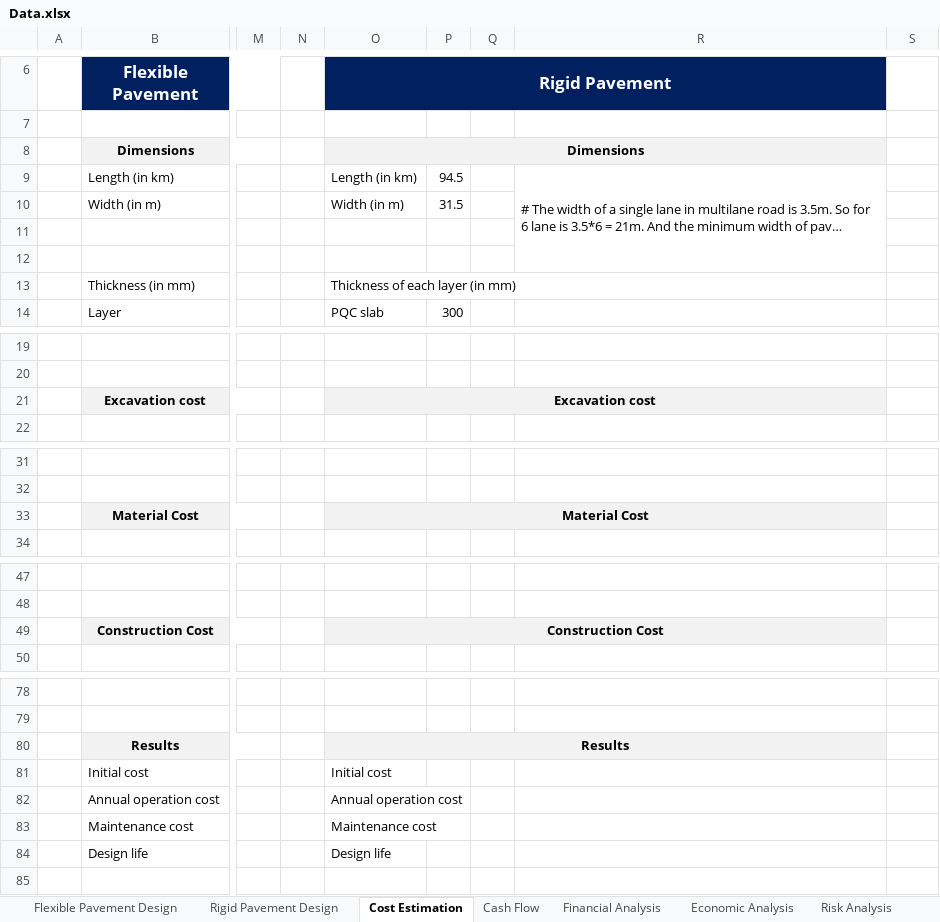
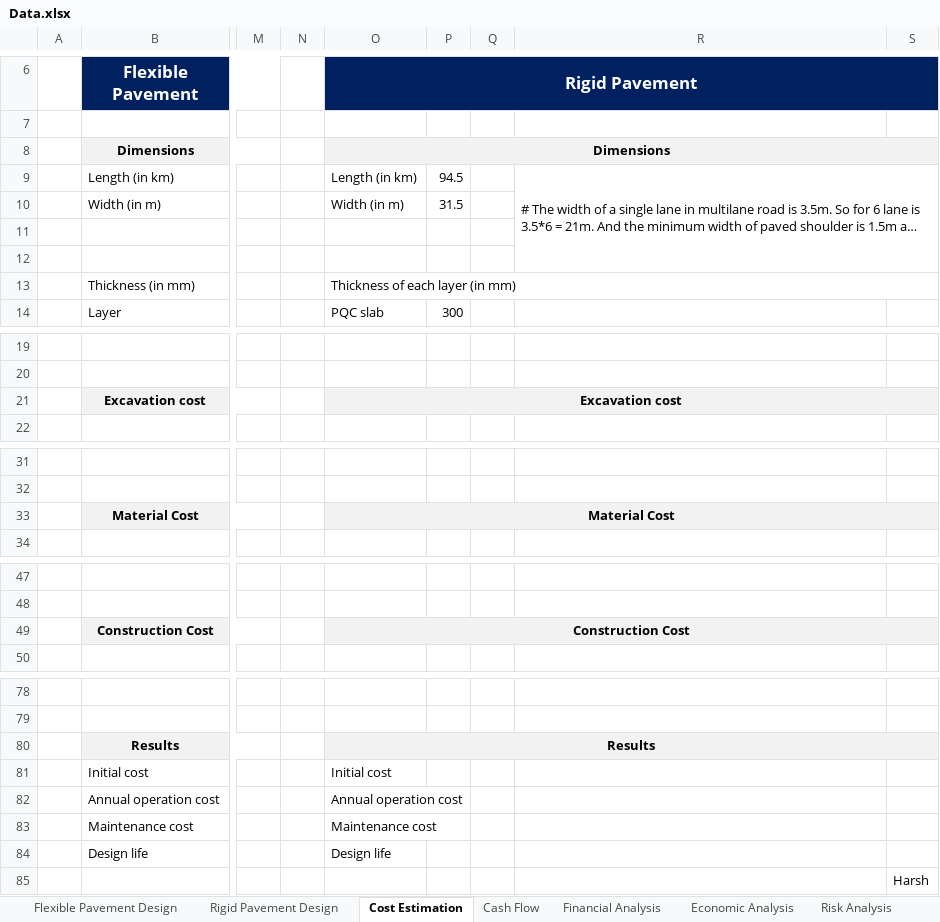
Before and after one commit to Crazy-Co/CE6030_Project, an Excel workbook: Data.xlsx, sheet Cost Estimation, drawn as a sheet; only a part is shown, gaps mark what is left out; long unchanged cells end in …; values as stored, in another font and other column widths than the file's, no borders; charts and pictures not drawn; removed rows and columns are numbered as before the commit, all else as after; rows hold the shown columns only; the diff covers the shown part only; the diff names each change by its address in the sheet, - before the commit and + after, or states it on an @@ line.

Commit message:
Test

```diff
--- a/Data.xlsx (sheet Cost Estimation)
+++ b/Data.xlsx (sheet Cost Estimation)
-O6:R6 merged
+O6:S6 merged
-S6 fill: none
+S6 fill: #002060
-O8:R8 merged
+O8:S8 merged
-S8 fill: none
+S8 fill: #F2F2F2
-R9:R12 merged
+R9:S12 merged
-O13:R13 merged
+O13:S13 merged
-O21:R21 merged
+O21:S21 merged
-S21 fill: none
+S21 fill: #F2F2F2
-O33:R33 merged
+O33:S33 merged
-S33 fill: none
+S33 fill: #F2F2F2
-O49:R49 merged
+O49:S49 merged
-S49 fill: none
+S49 fill: #F2F2F2
-O80:R80 merged
+O80:S80 merged
-S80 fill: none
+S80 fill: #F2F2F2
+row 85:  |  |  |  |  |  |  |  | Harsh
```
Also changed, not shown: cell formats and merged cells elsewhere in this sheet.
